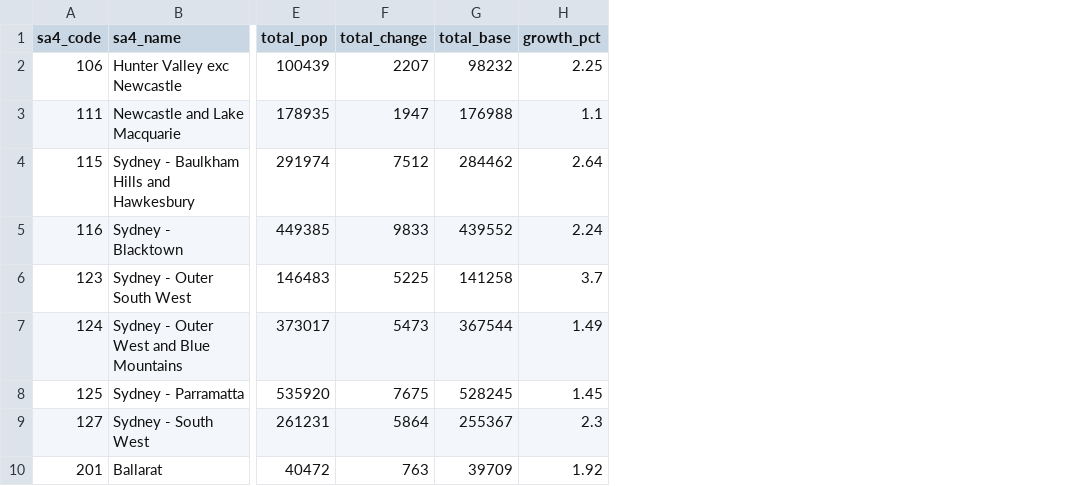
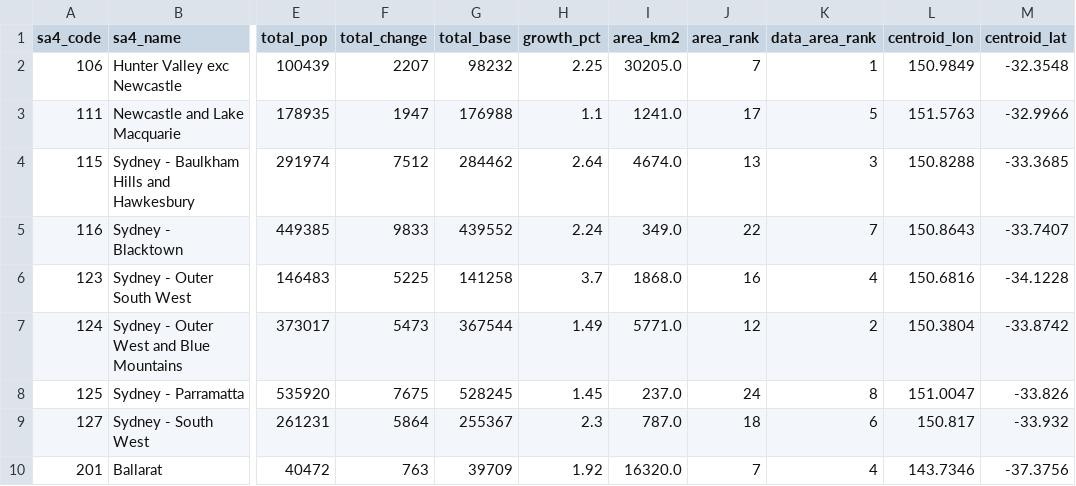
Before and after one commit to TrungLe61/FIT2179, a CSV file: data/sa4_population.csv, drawn as a sheet; only a part is shown, gaps mark what is left out; the diff names each change by its address in the sheet, - before the commit and + after, or states it on an @@ line.

Commit message:
Chart3: limit SA4 labels to top 6 largest regions per state, show at zoom >= 1800

```diff
--- a/data/sa4_population.csv
+++ b/data/sa4_population.csv
+column I (area_km2), rows 2-10: 30205.0 | 1241.0 | 4674.0 | 349.0 | 1868.0 | 5771.0 | 237.0 | 787.0 | 16320.0
+column J (area_rank), rows 2-10: 7 | 17 | 13 | 22 | 16 | 12 | 24 | 18 | 7
+column K (data_area_rank), rows 2-10: 1 | 5 | 3 | 7 | 4 | 2 | 8 | 6 | 4
+column L (centroid_lon), rows 2-10: 150.9849 | 151.5763 | 150.8288 | 150.8643 | 150.6816 | 150.3804 | 151.0047 | 150.817 | 143.7346
+column M (centroid_lat), rows 2-10: -32.3548 | -32.9966 | -33.3685 | -33.7407 | -34.1228 | -33.8742 | -33.826 | -33.932 | -37.3756
```
Also changed, not shown: 1 other file.
